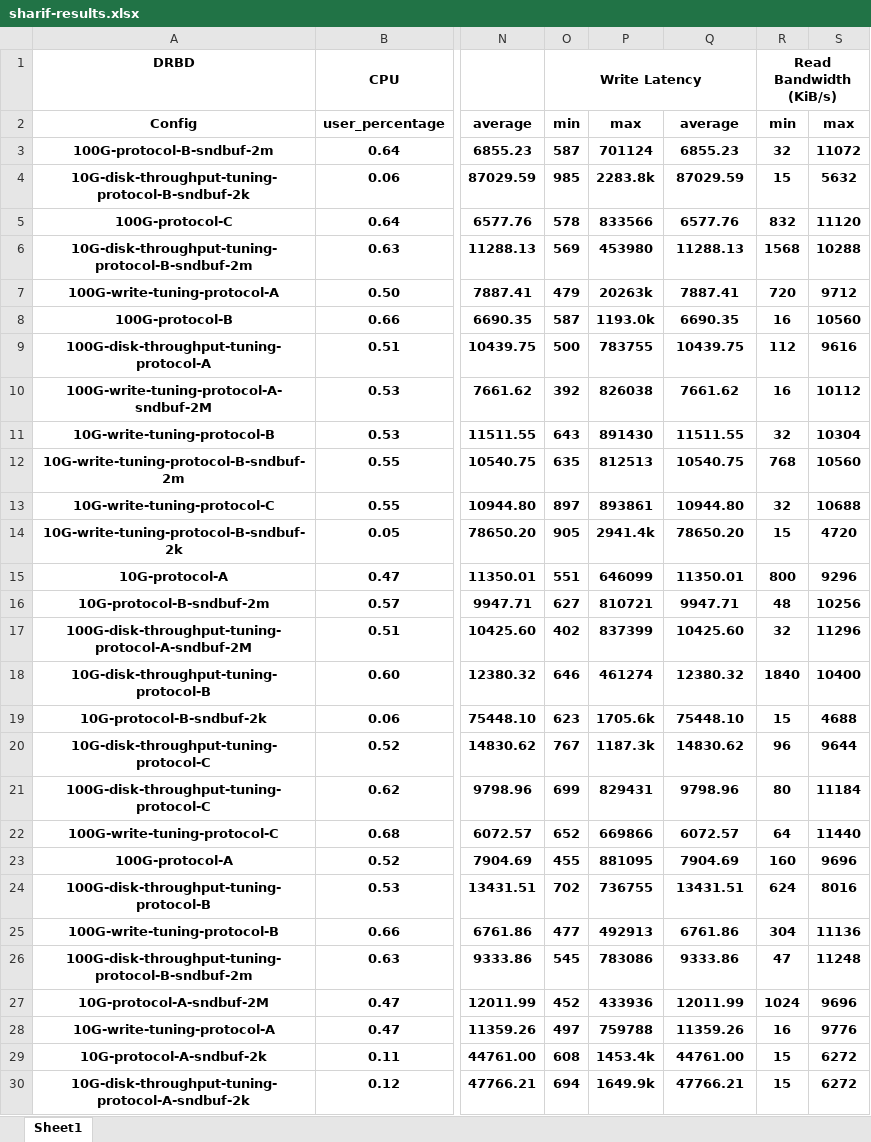
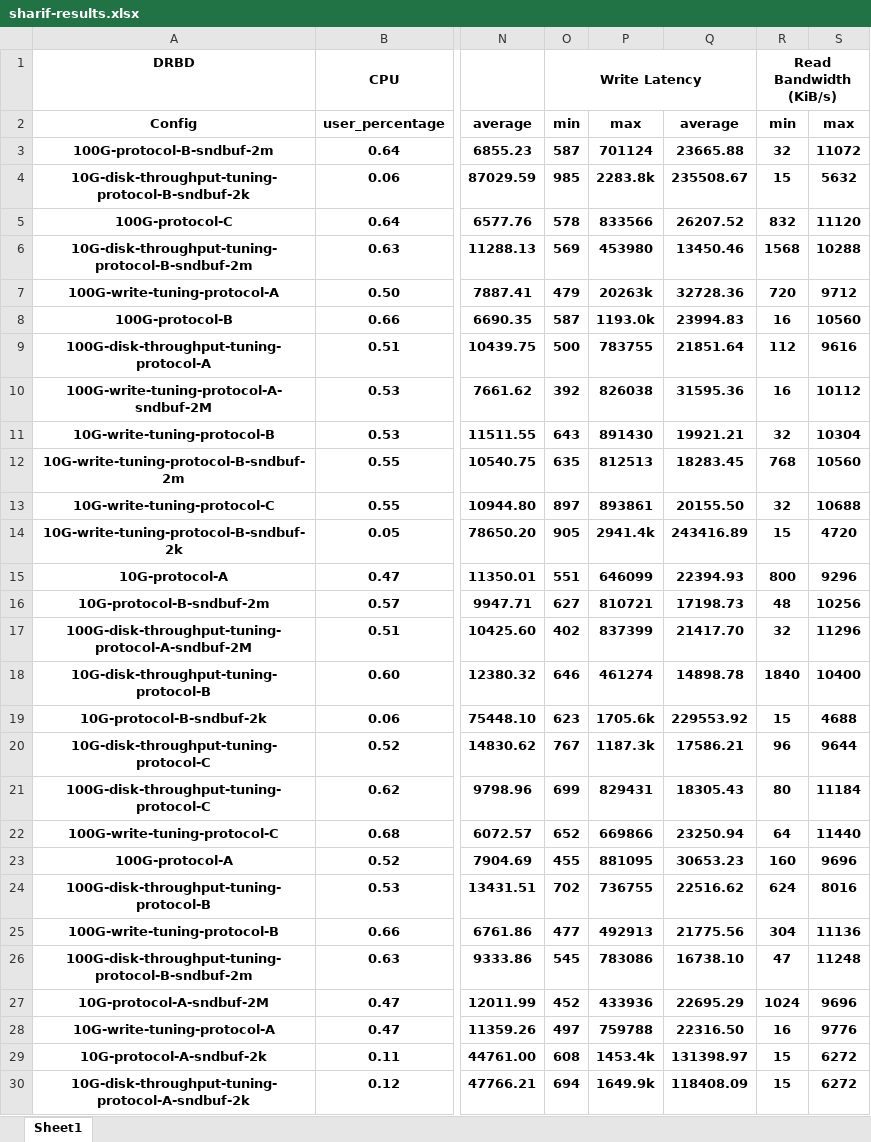
Before and after one commit to bigsheykh/AOS-project, an Excel workbook: group-reports/tables/sharif-results.xlsx, sheet Sheet1, drawn as a sheet; only a part is shown, gaps mark what is left out; values as stored, in another font and other column widths than the file's, no borders; the diff covers the shown part only; the diff names each change by its address in the sheet, - before the commit and + after, or states it on an @@ line.

```diff
--- a/group-reports/tables/sharif-results.xlsx (sheet Sheet1)
+++ b/group-reports/tables/sharif-results.xlsx (sheet Sheet1)
-Q3: 6855.23
+Q3: 23665.88
-Q4: 87029.59
+Q4: 235508.67
-Q5: 6577.76
+Q5: 26207.52
-Q6: 11288.13
+Q6: 13450.46
-Q7: 7887.41
+Q7: 32728.36
-Q8: 6690.35
+Q8: 23994.83
-Q9: 10439.75
+Q9: 21851.64
-Q10: 7661.62
+Q10: 31595.36
-Q11: 11511.55
+Q11: 19921.21
-Q12: 10540.75
+Q12: 18283.45
-Q13: 10944.80
+Q13: 20155.50
-Q14: 78650.20
+Q14: 243416.89
-Q15: 11350.01
+Q15: 22394.93
-Q16: 9947.71
+Q16: 17198.73
-Q17: 10425.60
+Q17: 21417.70
-Q18: 12380.32
+Q18: 14898.78
-Q19: 75448.10
+Q19: 229553.92
-Q20: 14830.62
+Q20: 17586.21
-Q21: 9798.96
+Q21: 18305.43
-Q22: 6072.57
+Q22: 23250.94
-Q23: 7904.69
+Q23: 30653.23
-Q24: 13431.51
+Q24: 22516.62
-Q25: 6761.86
+Q25: 21775.56
-Q26: 9333.86
+Q26: 16738.10
-Q27: 12011.99
+Q27: 22695.29
-Q28: 11359.26
+Q28: 22316.50
-Q29: 44761.00
+Q29: 131398.97
-Q30: 47766.21
+Q30: 118408.09
```
Also changed, not shown: 8 edited cells elsewhere in this sheet, group-reports/tables/shahriar-1-2-tests-first-results.xlsx, group-reports/tables/shahriar-1-2-tests-results-after-queue.xlsx, 6 other files.
